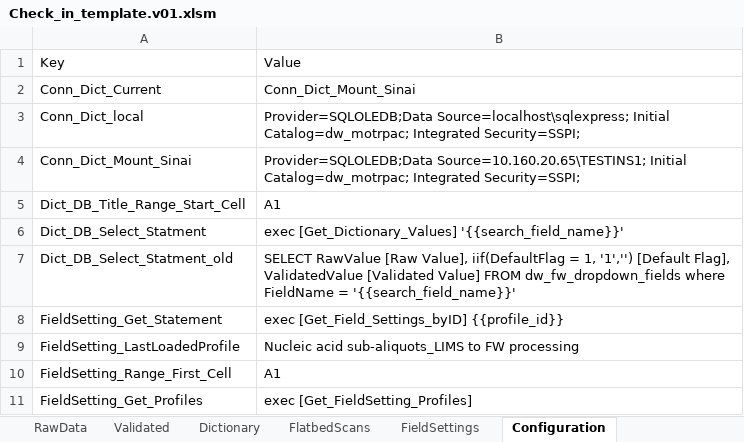
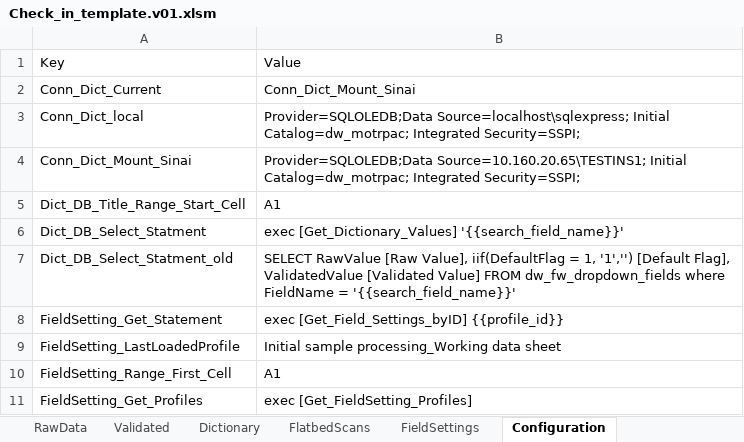
Before and after one commit to stasrira/Mount_Sinai_Mater_Import_Template, an Excel workbook: Check_in_template.v01.xlsm, sheet Configuration, drawn as a sheet; values as stored, in another font and other column widths than the file's, no borders; the diff names each change by its address in the sheet, - before the commit and + after, or states it on an @@ line.

```diff
--- a/Check_in_template.v01.xlsm (sheet Configuration)
+++ b/Check_in_template.v01.xlsm (sheet Configuration)
-B9: Nucleic acid sub-aliquots_LIMS to FW processing
+B9: Initial sample processing_Working data sheet
```
Also changed, not shown: sheet Validated, sheet RawData, sheet FlatbedScans, sheet FieldSettings, sheet Dictionary, charts or pictures, 1 other file.
